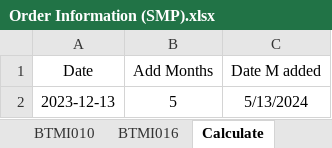
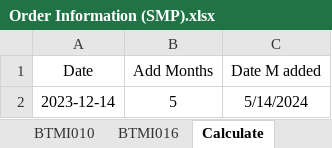
Before and after one commit to baothuy/gocad-auto-katalon, an Excel workbook: Data/Sheet Metal Part/Order/Order Information (SMP).xlsx, sheet Calculate, drawn as a sheet; values as stored, in another font and other column widths than the file's, no borders; the diff names each change by its address in the sheet, - before the commit and + after, or states it on an @@ line.

```diff
--- a/Data/Sheet Metal Part/Order/Order Information (SMP).xlsx (sheet Calculate)
+++ b/Data/Sheet Metal Part/Order/Order Information (SMP).xlsx (sheet Calculate)
-A2 (Date): 2023-12-13
+A2 (Date): 2023-12-14
-C2 (Date M added): 5/13/2024
+C2 (Date M added): 5/14/2024
```
Also changed, not shown: sheet FPA018-019, sheet BTMI016, sheet BTMI010, sheet FPA011, sheet FPA012-013-015-017, Data/Milled Or Turned Parts/Order/Order Information (MTP).xlsx, 2 other files.
